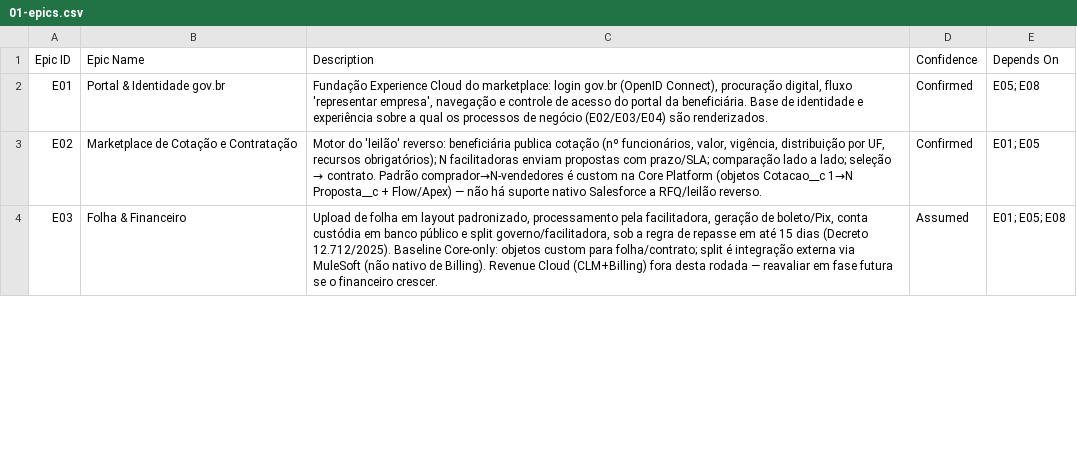
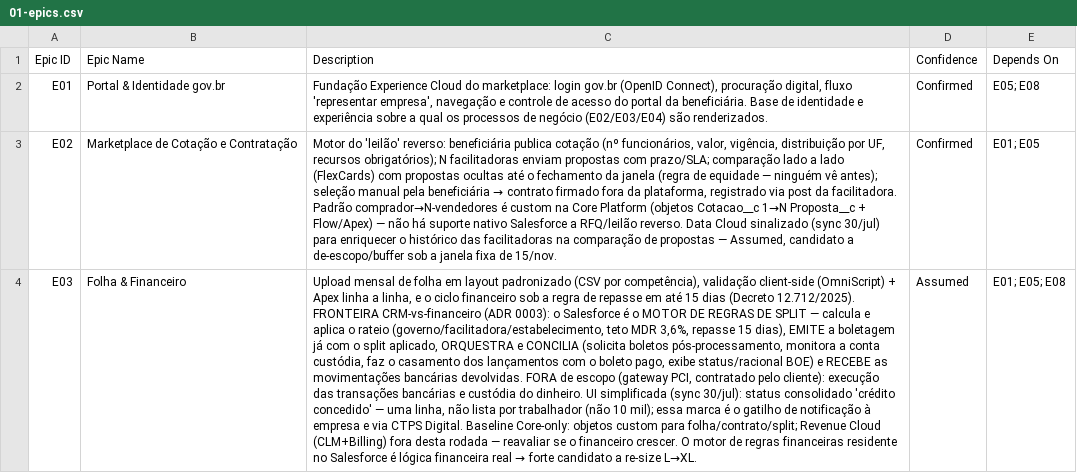
Before and after one commit to nfilho-salesforce/salesforce, a CSV file: Scopezilla/DATAPREV-PAT/data/csv/01-epics.csv, drawn as a sheet; only a part is shown; the diff covers the shown part only; the diff names each change by its address in the sheet, - before the commit and + after, or states it on an @@ line.

```diff
--- a/Scopezilla/DATAPREV-PAT/data/csv/01-epics.csv
+++ b/Scopezilla/DATAPREV-PAT/data/csv/01-epics.csv
@@ C3 (Description): …lado a lado; seleção → contrato. Padrão comprador→N-vendedores é custom na Core Platform (objetos Cotacao__c 1→N Proposta__c + Flow/Apex) — não há suporte nativo Salesforce a RFQ/leilão reverso. → …lado a lado (FlexCards) com propostas ocultas até o fechamento da janela (regra de equidade — ninguém vê antes); seleção manual pela beneficiária → contrato firmado fora da plataforma, registrado via post da facilitadora. Padrão comprador→N-vendedores é custom na Core Platform (objetos Cotacao__c 1→N Proposta__c + Flow/Apex) — não há suporte nativo Salesforce a RFQ/leilão reverso. Data Cloud sinalizado (sync 30/jul) para enriquecer o histórico das facilitadoras na comparação de propostas — Assumed, candidato a de-escopo/buffer sob a janela fixa de 15/nov. @@
@@ C4 (Description): Upload de folha em layout padronizado, processamento pela facilitadora, geração de boleto/Pix, conta custódia em banco público e split governo/facilitadora, sob a regra de repasse em até 15 dias (Decreto 12.712/2025). Baseline Core-only: objetos custom para folha/contrato; split é integração externa via MuleSoft (não nativo de Billing). Revenue Cloud (CLM+Billing) fora desta rodada — reavaliar em fase futura se o financeiro crescer. → Upload mensal de folha em layout padronizado (CSV por competência), validação client-side (OmniScript) + Apex linha a linha, e o ciclo financeiro sob a regra de repasse em até 15 dias (Decreto 12.712/2025). FRONTEIRA CRM-vs-financeiro (ADR 0003): o Salesforce é o MOTOR DE REGRAS DE SPLIT — calcula e aplica o rateio (governo/facilitadora/estabelecimento, teto MDR 3,6%, repasse 15 dias), EMITE a boletagem já com o split aplicado, ORQUESTRA e CONCILIA (solicita boletos pós-processamento, monitora a conta custódia, faz o casamento dos lançamentos com o boleto pago, exibe status/racional BOE) e RECEBE as movimentações bancárias devolvidas. FORA de escopo (gateway PCI, contratado pelo cliente): execução das transações bancárias e custódia do dinheiro. UI simplificada (sync 30/jul): status consolidado 'crédito concedido' — uma linha, não lista por trabalhador (não 10 mil); essa marca é o gatilho de notificação à empresa e via CTPS Digital. Baseline Core-only: objetos custom para folha/contrato/split; Revenue Cloud (CLM+Billing) fora desta rodada — reavaliar se o financeiro crescer. O motor de regras financeiras residente no Salesforce é lógica financeira real → forte candidato a re-size L→XL. @@
```
Also changed, not shown: 3 edited cells elsewhere in this file, Scopezilla/DATAPREV-PAT/data/csv/01-gap-analysis.csv, Scopezilla/DATAPREV-PAT/data/csv/02-estimates.csv, 22 other files.
